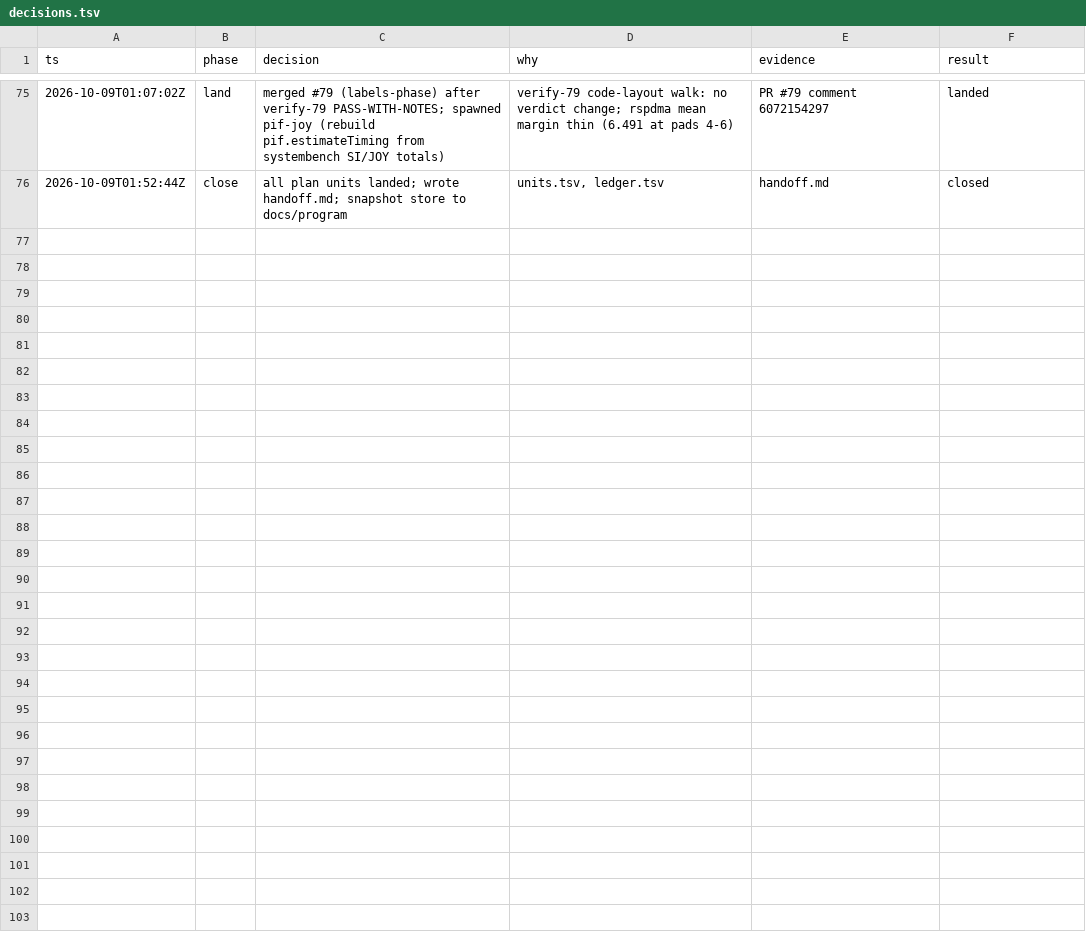
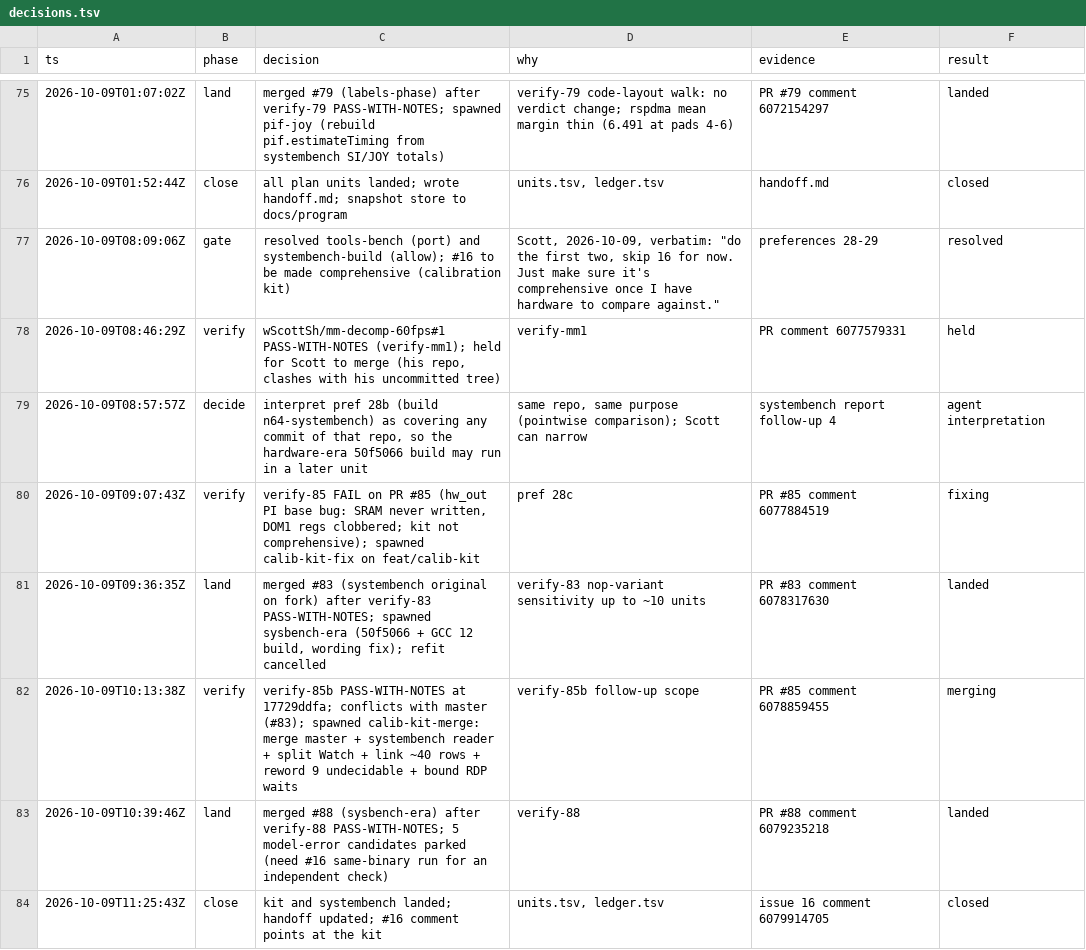
Before and after one commit to wScottSh/ares, a TSV file: docs/program/decisions.tsv, drawn as a sheet; only a part is shown, gaps mark what is left out.

```diff
--- a/docs/program/decisions.tsv
+++ b/docs/program/decisions.tsv
@@ -76 +76,9 @@ ts	phase	decision	why	evidence	result
 2026-10-09T01:52:44Z	close	all plan units landed; wrote handoff.md; snapshot store to docs/program	units.tsv, ledger.tsv	handoff.md	closed
+2026-10-09T08:09:06Z	gate	resolved tools-bench (port) and systembench-build (allow); #16 to be made comprehensive (calibration kit)	Scott, 2026-10-09, verbatim: "do the first two, skip 16 for now. Just make sure it's comprehensive once I have hardware to compare against."	preferences 28-29	resolved
+2026-10-09T08:46:29Z	verify	wScottSh/mm-decomp-60fps#1 PASS-WITH-NOTES (verify-mm1); held for Scott to merge (his repo, clashes with his uncommitted tree)	verify-mm1	PR comment 6077579331	held
+2026-10-09T08:57:57Z	decide	interpret pref 28b (build n64-systembench) as covering any commit of that repo, so the hardware-era 50f5066 build may run in a later unit	same repo, same purpose (pointwise comparison); Scott can narrow	systembench report follow-up 4	agent interpretation
+2026-10-09T09:07:43Z	verify	verify-85 FAIL on PR #85 (hw_out PI base bug: SRAM never written, DOM1 regs clobbered; kit not comprehensive); spawned calib-kit-fix on feat/calib-kit	pref 28c	PR #85 comment 6077884519	fixing
+2026-10-09T09:36:35Z	land	merged #83 (systembench original on fork) after verify-83 PASS-WITH-NOTES; spawned sysbench-era (50f5066 + GCC 12 build, wording fix); refit cancelled	verify-83 nop-variant sensitivity up to ~10 units	PR #83 comment 6078317630	landed
+2026-10-09T10:13:38Z	verify	verify-85b PASS-WITH-NOTES at 17729ddfa; conflicts with master (#83); spawned calib-kit-merge: merge master + systembench reader + split Watch + link ~40 rows + reword 9 undecidable + bound RDP waits	verify-85b follow-up scope	PR #85 comment 6078859455	merging
+2026-10-09T10:39:46Z	land	merged #88 (sysbench-era) after verify-88 PASS-WITH-NOTES; 5 model-error candidates parked (need #16 same-binary run for an independent check)	verify-88	PR #88 comment 6079235218	landed
+2026-10-09T11:25:43Z	close	kit and systembench landed; handoff updated; #16 comment points at the kit	units.tsv, ledger.tsv	issue 16 comment 6079914705	closed
```
Also changed, not shown: docs/program/ledger.tsv, docs/program/units.tsv, 17 other files.
